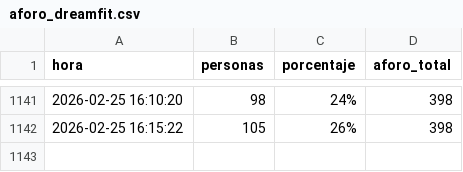
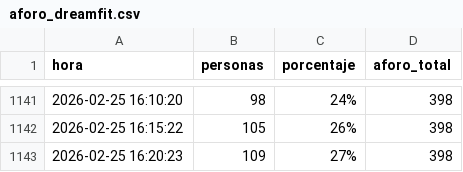
Before and after one commit to Mrosg/aforo_gym, a CSV file: aforo_dreamfit.csv, drawn as a sheet; only a part is shown, gaps mark what is left out; the diff names each change by its address in the sheet, - before the commit and + after, or states it on an @@ line.

```diff
--- a/aforo_dreamfit.csv
+++ b/aforo_dreamfit.csv
+row 1143: 2026-02-25 16:20:23 | 109 | 27% | 398
```
